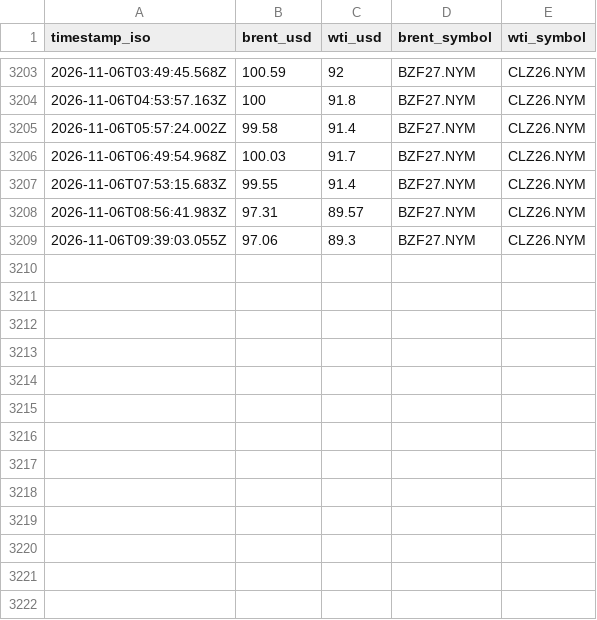
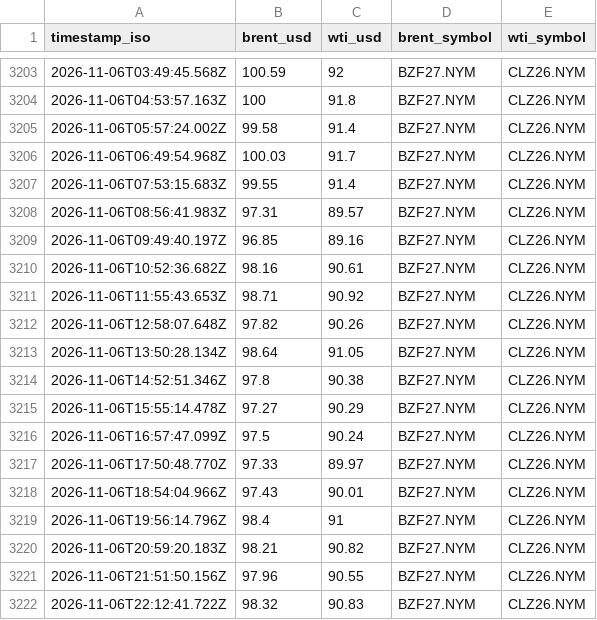
Before and after one commit to supamanluva/hormuz-watch, a CSV file: history/oil.csv, drawn as a sheet; only a part is shown, gaps mark what is left out.

```diff
--- a/history/oil.csv
+++ b/history/oil.csv
@@ -3208,2 +3208,15 @@ timestamp_iso,brent_usd,wti_usd,brent_symbol,wti_symbol
 2026-11-06T08:56:41.983Z,97.31,89.57,BZF27.NYM,CLZ26.NYM
-2026-11-06T09:39:03.055Z,97.06,89.3,BZF27.NYM,CLZ26.NYM
+2026-11-06T09:49:40.197Z,96.85,89.16,BZF27.NYM,CLZ26.NYM
+2026-11-06T10:52:36.682Z,98.16,90.61,BZF27.NYM,CLZ26.NYM
+2026-11-06T11:55:43.653Z,98.71,90.92,BZF27.NYM,CLZ26.NYM
+2026-11-06T12:58:07.648Z,97.82,90.26,BZF27.NYM,CLZ26.NYM
+2026-11-06T13:50:28.134Z,98.64,91.05,BZF27.NYM,CLZ26.NYM
+2026-11-06T14:52:51.346Z,97.8,90.38,BZF27.NYM,CLZ26.NYM
+2026-11-06T15:55:14.478Z,97.27,90.29,BZF27.NYM,CLZ26.NYM
+2026-11-06T16:57:47.099Z,97.5,90.24,BZF27.NYM,CLZ26.NYM
+2026-11-06T17:50:48.770Z,97.33,89.97,BZF27.NYM,CLZ26.NYM
+2026-11-06T18:54:04.966Z,97.43,90.01,BZF27.NYM,CLZ26.NYM
+2026-11-06T19:56:14.796Z,98.4,91,BZF27.NYM,CLZ26.NYM
+2026-11-06T20:59:20.183Z,98.21,90.82,BZF27.NYM,CLZ26.NYM
+2026-11-06T21:51:50.156Z,97.96,90.55,BZF27.NYM,CLZ26.NYM
+2026-11-06T22:12:41.722Z,98.32,90.83,BZF27.NYM,CLZ26.NYM
```
Also changed, not shown: history/events.csv, history/status_history.csv.
